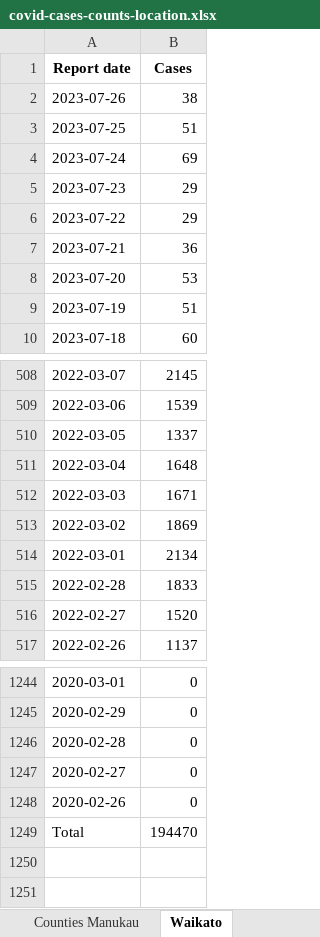
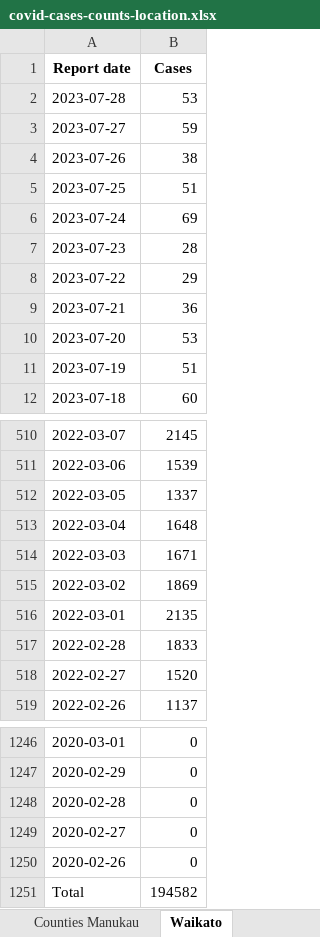
Before and after one commit to Staz/nz-covid19-data, an Excel workbook: data/moh/covid-cases-counts-location.xlsx, sheet Waikato, drawn as a sheet; only a part is shown, gaps mark what is left out; values as stored, in another font and other column widths than the file's, no borders; addresses are those after the commit; the diff names each change by its address in the sheet, - before the commit and + after, or states it on an @@ line.

Commit message:
Flat: latest data (2023-07-29T01:55:18.790Z) {   "date": "2023-07-29T01:55:18.790Z",   "files": [     {       "name": "data/moh/covid-case-counts.csv",       "deltaBytes": 40575,       "source": "https://github.com/minhealthnz/nz-covid-data/blob/main/cases/covid-case-counts.csv?raw=true"     },     {       "name": "data/moh/covid-cases-counts-location.xlsx",       "deltaBytes": 654,       "source": "https://github.com/minhealthnz/nz-covid-data/blob/main/cases/covid-cases-counts-location.xlsx?raw=true"     },     {       "name": "data/moh/covid-cases-in-hospital-counts-location.xlsx",       "deltaBytes": 1336,       "source": "https://github.com/minhealthnz/nz-covid-data/blob/main/cases/covid-cases-in-hospital-counts-location.xlsx?raw=true"     },     {       "name": "data/moh/weekly-deaths.csv",       "deltaBytes": 0,       "source": "https://github.com/minhealthnz/nz-covid-data/blob/main/cases/weekly-deaths.csv?raw=true"     },     {       "name": "data/moh/weekly-hospitalisations-for-covid.csv",       "deltaBytes": 3,       "source": "https://github.com/minhealthnz/nz-covid-data/blob/main/cases/weekly-hospitalisations-for-covid.csv?raw=true"     }   ] }

```diff
--- a/data/moh/covid-cases-counts-location.xlsx (sheet Waikato)
+++ b/data/moh/covid-cases-counts-location.xlsx (sheet Waikato)
+row 2: 2023-07-28 | 53
+row 3: 2023-07-27 | 59
-B7 (Cases): 29
+B7 (Cases): 28
-B516 (Cases): 2134
+B516 (Cases): 2135
-B1251 (Cases): 194470
+B1251 (Cases): 194582
```
Also changed, not shown: sheet Community, sheet Total, sheet Whanganui, sheet Nelson Marlborough, sheet Capital and Coast only, sheet Capital, Coast & Hutt, 19 more sheets, data/moh/covid-cases-in-hospital-counts-location.xlsx, 3 other files.
